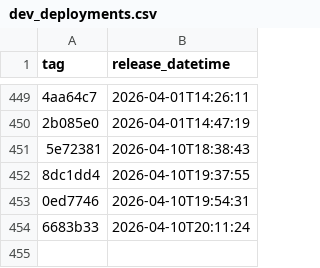
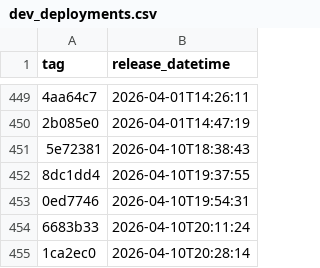
Before and after one commit to uk-gov-mirror/nhsdigital.eps-FHIR-validator-lambda, a CSV file: _data/dev_deployments.csv, drawn as a sheet; only a part is shown, gaps mark what is left out; the diff names each change by its address in the sheet, - before the commit and + after, or states it on an @@ line.

```diff
--- a/_data/dev_deployments.csv
+++ b/_data/dev_deployments.csv
+row 455: 1ca2ec0 | 2026-04-10T20:28:14
```
Also changed, not shown: 1 other file.
